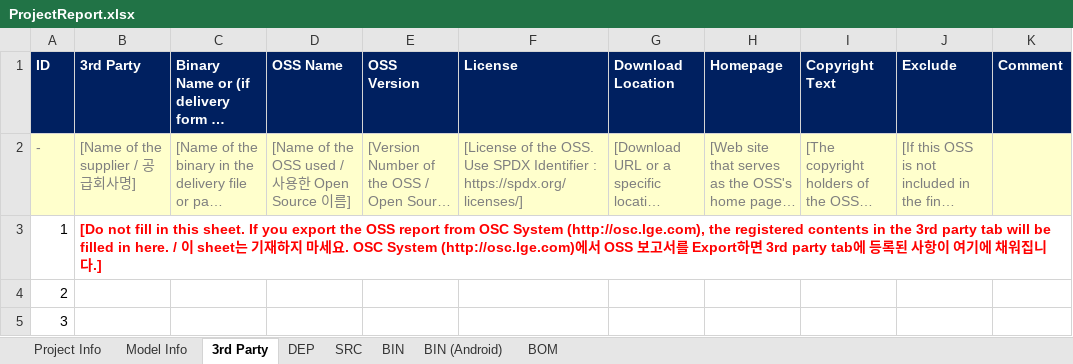
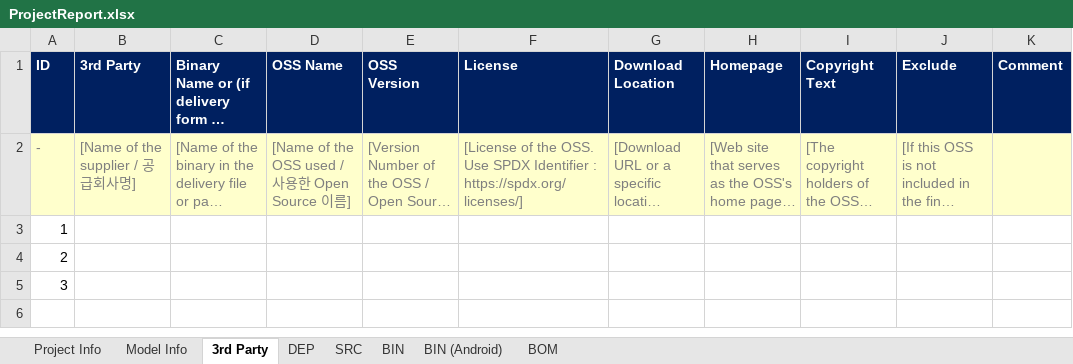
Before and after one commit to fosslight/fosslight, an Excel workbook: src/main/resources/template/ProjectReport.xlsx, sheet 3rd Party, drawn as a sheet; only a part is shown; long unchanged cells end in …; values as stored, in another font and other column widths than the file's, no borders; conditional formats not drawn; the diff names each change by its address in the sheet, - before the commit and + after, or states it on an @@ line.

Commit message:
Fix oss report export form

```diff
--- a/src/main/resources/template/ProjectReport.xlsx (sheet 3rd Party)
+++ b/src/main/resources/template/ProjectReport.xlsx (sheet 3rd Party)
-B3 (3rd Party): [Do not fill in this sheet. If you export the OSS report from OSC System (http://osc.lge.com), the registered contents in the 3rd party tab will be filled in here. / 이 sheet는 기재하지 마세요. OSC System (http://osc.lge.com)에서 OSS 보고서를 Export하면 3rd party tab에 등록된 사항이 여기에 채워집니다.]
+B3 (3rd Party): (empty)
```
Also changed, not shown: sheet DEP, sheet BOM, sheet Project Info, formulas that keep their value.
